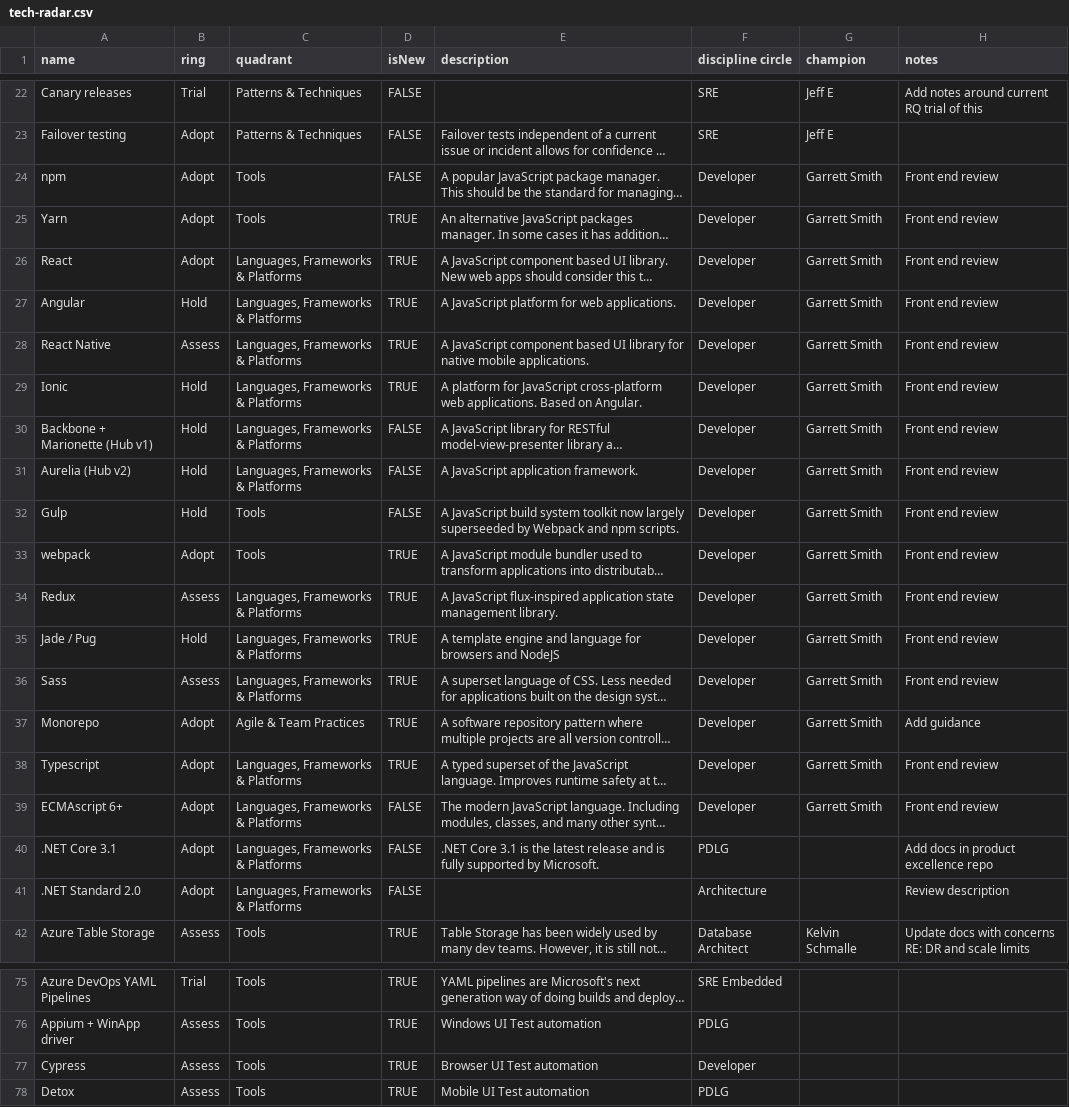
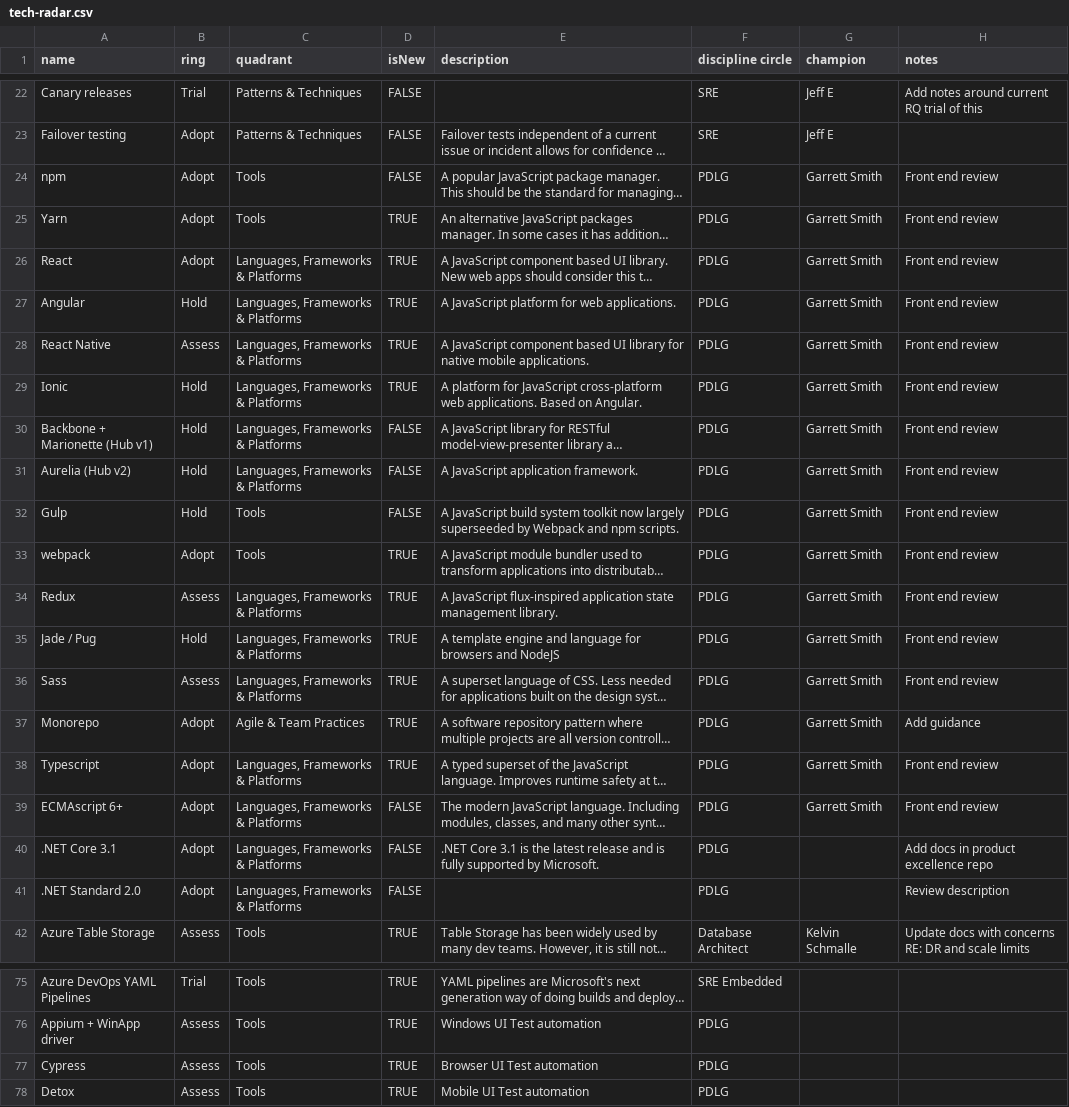
Before and after one commit to gustavomonarin/tech-radar, a CSV file: tech-radar.csv, drawn as a sheet; only a part is shown, gaps mark what is left out; long unchanged cells end in …; the diff covers the shown part only; the diff names each change by its address in the sheet, - before the commit and + after, or states it on an @@ line.

Commit message:
fixup discipline circle names

```diff
--- a/tech-radar.csv
+++ b/tech-radar.csv
-F24:F39 (discipline circle): Developer
+F24:F39 (discipline circle): PDLG
-F41 (discipline circle): Architecture
+F41 (discipline circle): PDLG
-F77 (discipline circle): Developer
+F77 (discipline circle): PDLG
```
Also changed, not shown: 14 edited cells elsewhere in this file.
